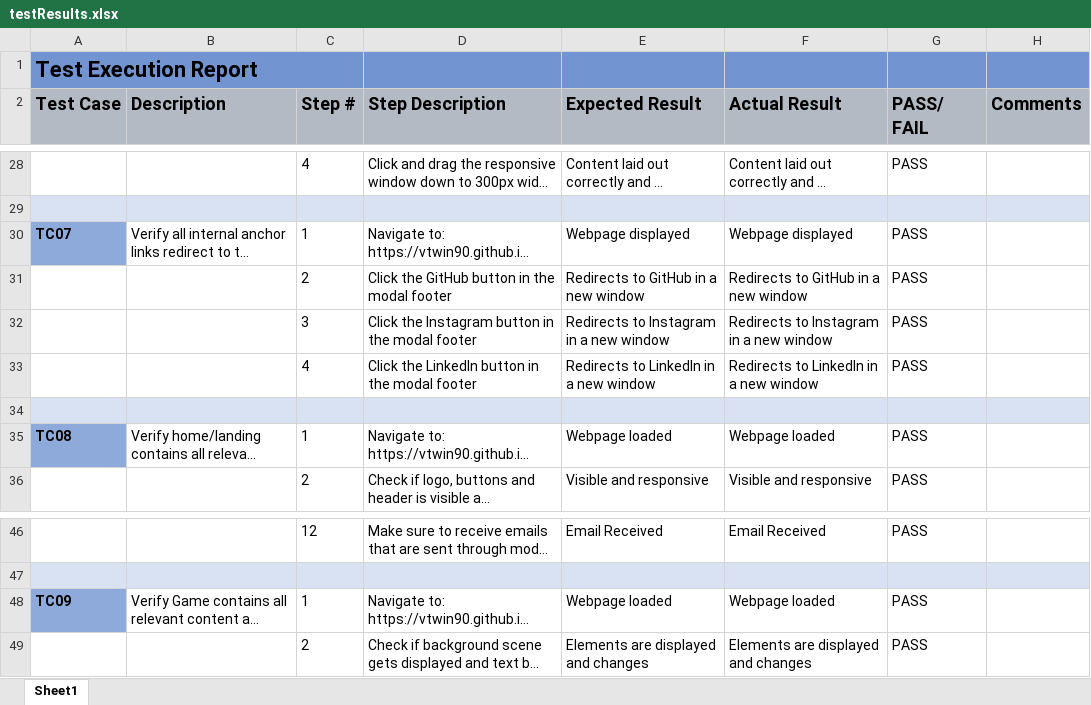
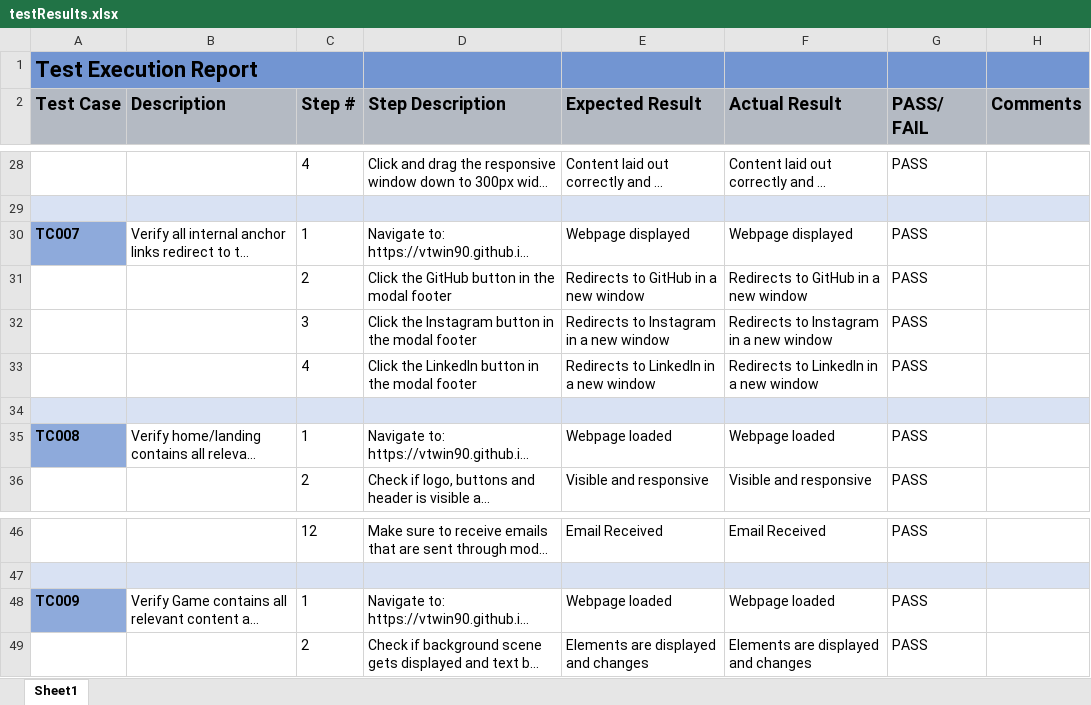
Before and after one commit to VTwin90/UN-PERFECT-DATE, an Excel workbook: assets/images/testing/testResults.xlsx, sheet Sheet1, drawn as a sheet; only a part is shown, gaps mark what is left out; long unchanged cells end in …; values as stored, in another font and other column widths than the file's, no borders; the diff names each change by its address in the sheet, - before the commit and + after, or states it on an @@ line.

Commit message:
update images and files

```diff
--- a/assets/images/testing/testResults.xlsx (sheet Sheet1)
+++ b/assets/images/testing/testResults.xlsx (sheet Sheet1)
-A30 (Test Case): TC07
+A30 (Test Case): TC007
-A35 (Test Case): TC08
+A35 (Test Case): TC008
-A48 (Test Case): TC09
+A48 (Test Case): TC009
```
Also changed, not shown: 6 other files.
